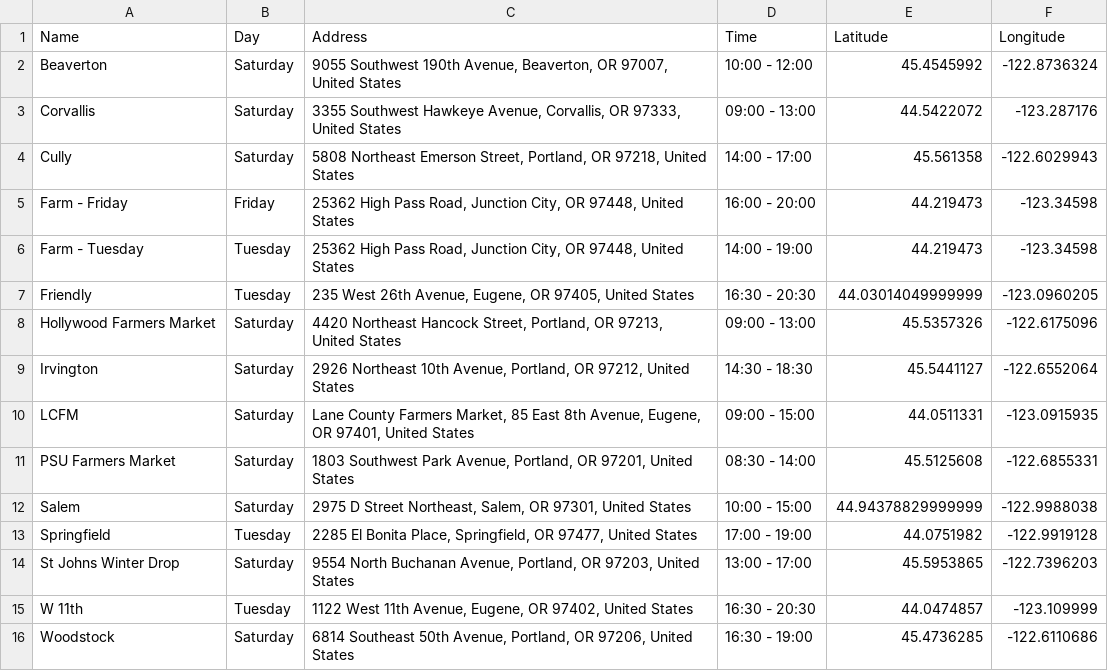
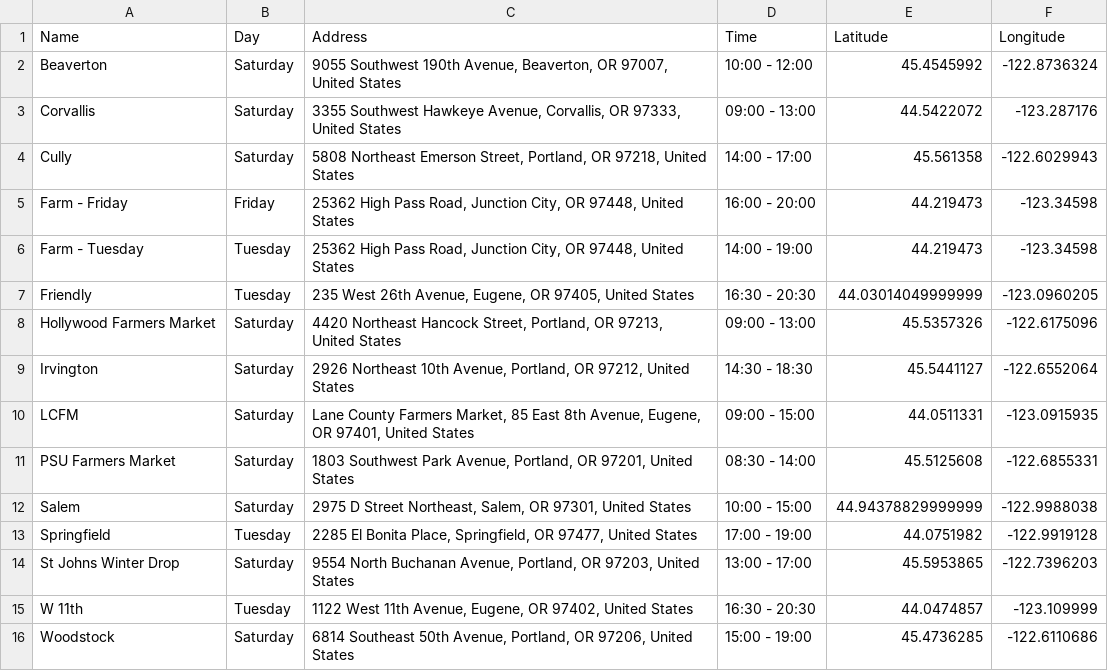
Before and after one commit to jdeck88/ffcsa_scripts, a TSV file: localline/data/delivery_data.tsv, drawn as a sheet.

```diff
--- a/localline/data/delivery_data.tsv
+++ b/localline/data/delivery_data.tsv
@@ -15,2 +15,2 @@ St Johns Winter Drop	Saturday	9554 North Buchanan Avenue, Portland, OR 97203, Un
 W 11th	Tuesday	1122 West 11th Avenue, Eugene, OR 97402, United States	16:30 - 20:30	44.0474857	-123.109999
-Woodstock	Saturday	6814 Southeast 50th Avenue, Portland, OR 97206, United States	16:30 - 19:00	45.4736285	-122.6110686
+Woodstock	Saturday	6814 Southeast 50th Avenue, Portland, OR 97206, United States	15:00 - 19:00	45.4736285	-122.6110686
```
Also changed, not shown: 1 other file.
